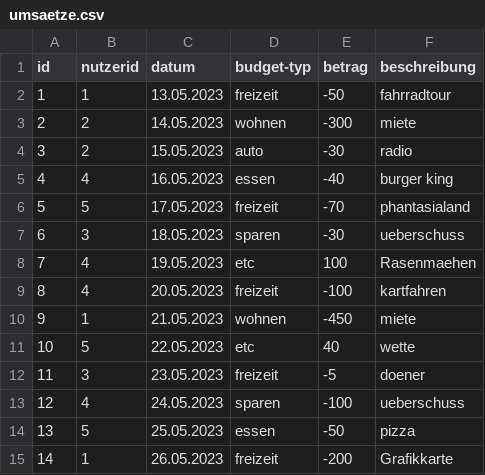
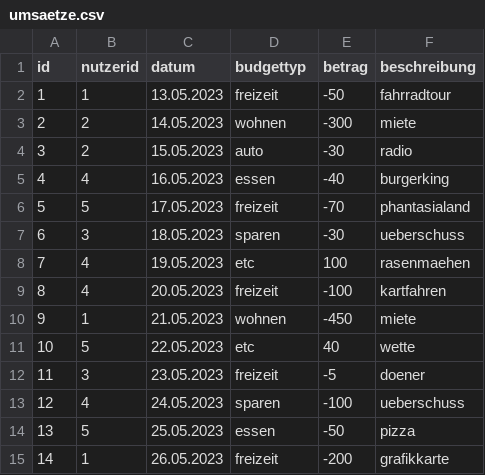
Before and after one commit to FreribJ/learn2earn, a CSV file: Database/umsaetze.csv, drawn as a sheet.

Commit message:
'Database/umsaetze.csv' ändern
bindestrich entfernt

```diff
--- a/Database/umsaetze.csv
+++ b/Database/umsaetze.csv
@@ -1,2 +1,2 @@
-id;nutzerid;datum;budget-typ;betrag;beschreibung
+id;nutzerid;datum;budgettyp;betrag;beschreibung
 1;1;13.05.2023;freizeit;-50;fahrradtour
@@ -4,6 +4,6 @@
 3;2;15.05.2023;auto;-30;radio
-4;4;16.05.2023;essen;-40;burger king
+4;4;16.05.2023;essen;-40;burgerking
 5;5;17.05.2023;freizeit;-70;phantasialand
 6;3;18.05.2023;sparen;-30;ueberschuss
-7;4;19.05.2023;etc;100;Rasenmaehen
+7;4;19.05.2023;etc;100;rasenmaehen
 8;4;20.05.2023;freizeit;-100;kartfahren
@@ -14,2 +14,2 @@
 13;5;25.05.2023;essen;-50;pizza
-14;1;26.05.2023;freizeit;-200;Grafikkarte
+14;1;26.05.2023;freizeit;-200;grafikkarte
```
